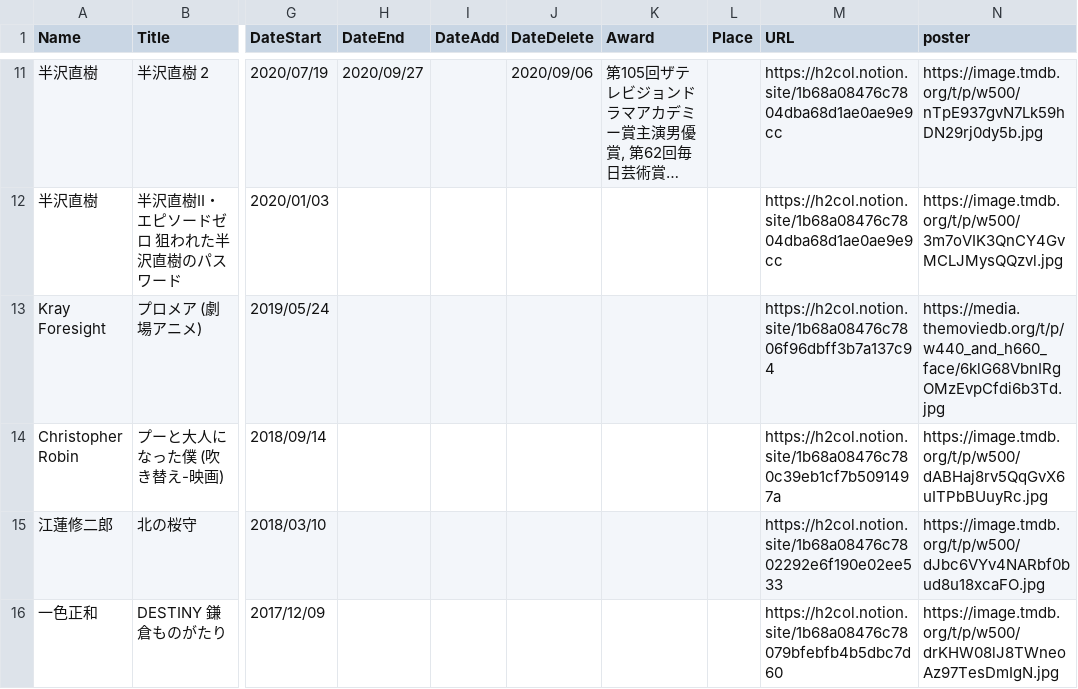
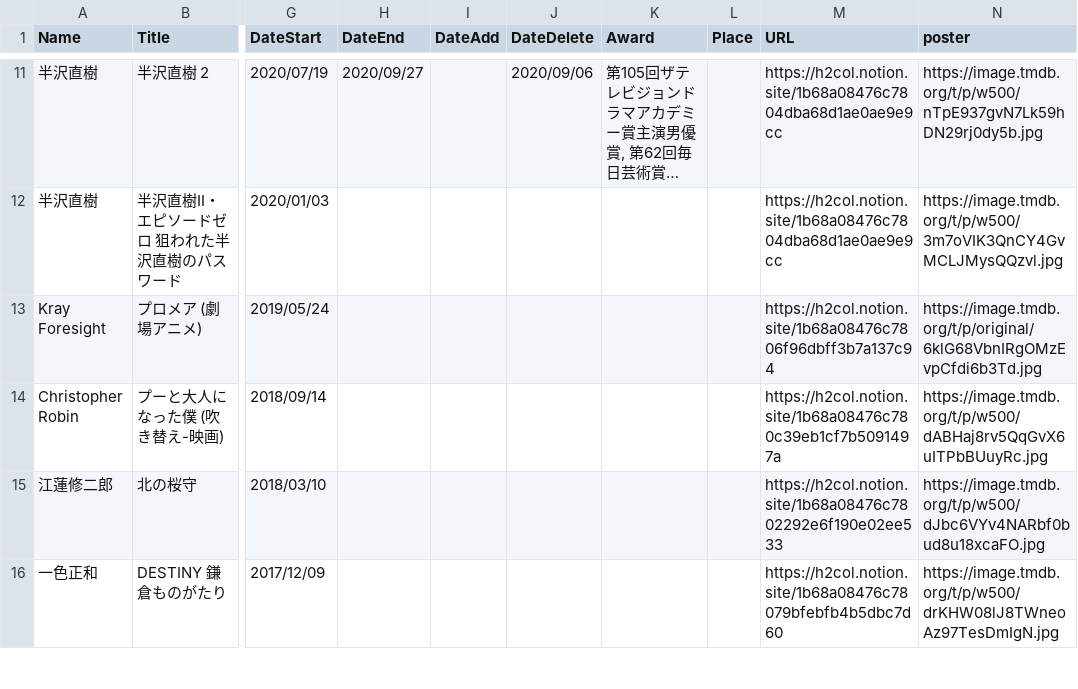
Before and after one commit to skmst-db/skmst-db.github.io, a CSV file: data/biography.csv, drawn as a sheet; only a part is shown, gaps mark what is left out; long unchanged cells end in …; the diff names each change by its address in the sheet, - before the commit and + after, or states it on an @@ line.

Commit message:
Update biography.csv

```diff
--- a/data/biography.csv
+++ b/data/biography.csv
-N13 (poster): https://media.themoviedb.org/t/p/w440_and_h660_face/6klG68VbnIRgOMzEvpCfdi6b3Td.jpg
+N13 (poster): https://image.tmdb.org/t/p/original/6klG68VbnIRgOMzEvpCfdi6b3Td.jpg
```
